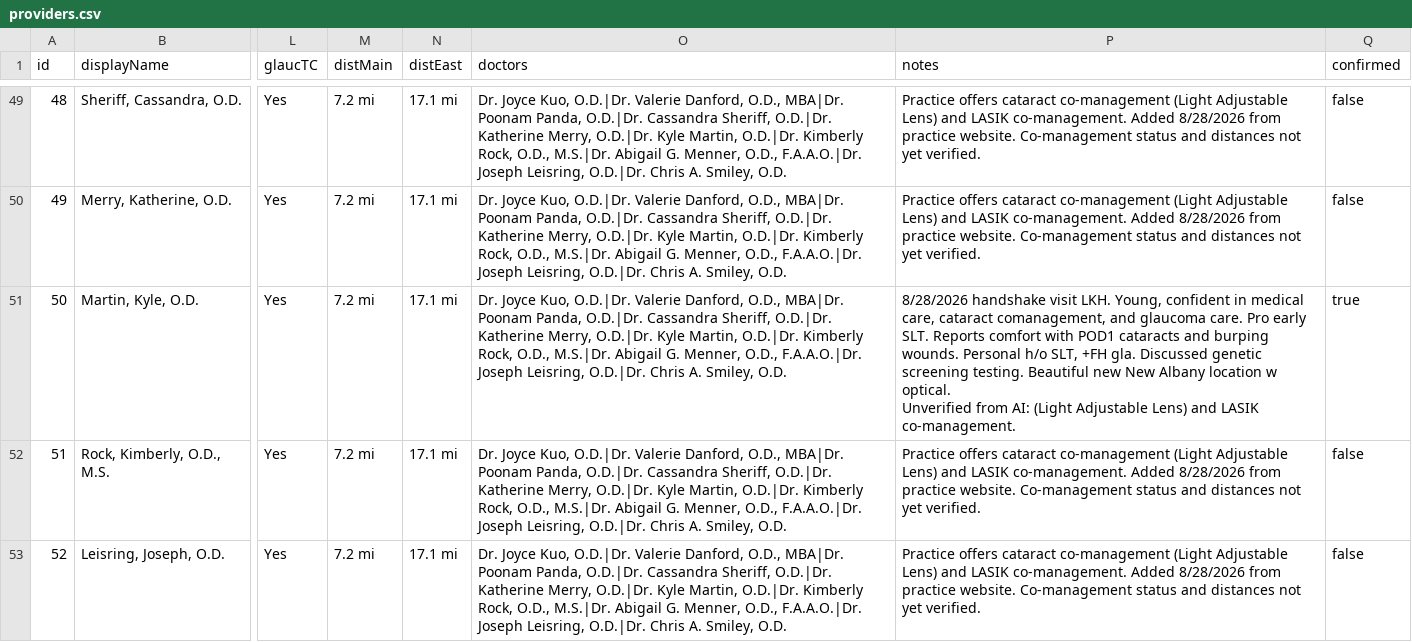
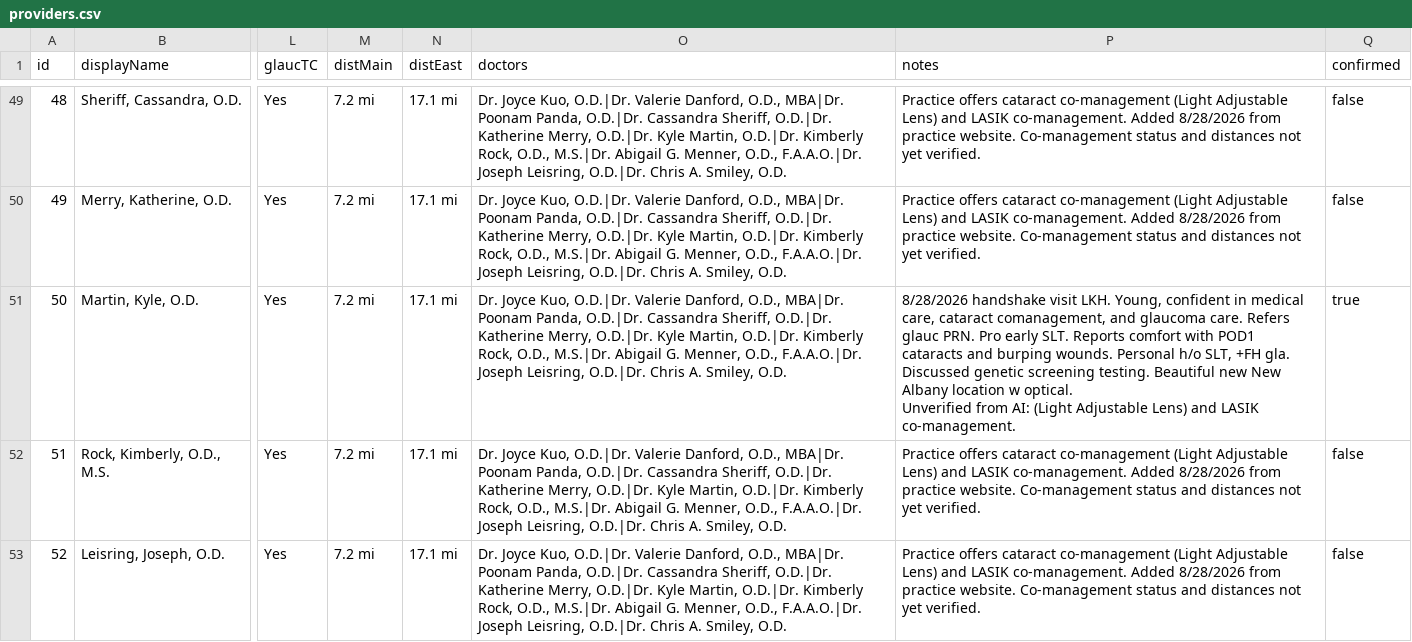
Before and after one commit to LuchoClaudeTools/nwes-providers, a CSV file: providers.csv, drawn as a sheet; only a part is shown, gaps mark what is left out; the diff names each change by its address in the sheet, - before the commit and + after, or states it on an @@ line.

Commit message:
Edit: Martin, Kyle, O.D. — 9/3/2026, 9:02:14 AM

```diff
--- a/providers.csv
+++ b/providers.csv
-P51 (notes): …glaucoma care. Pro early…
+P51 (notes): …glaucoma care. Refers glauc PRN. Pro early…
```
